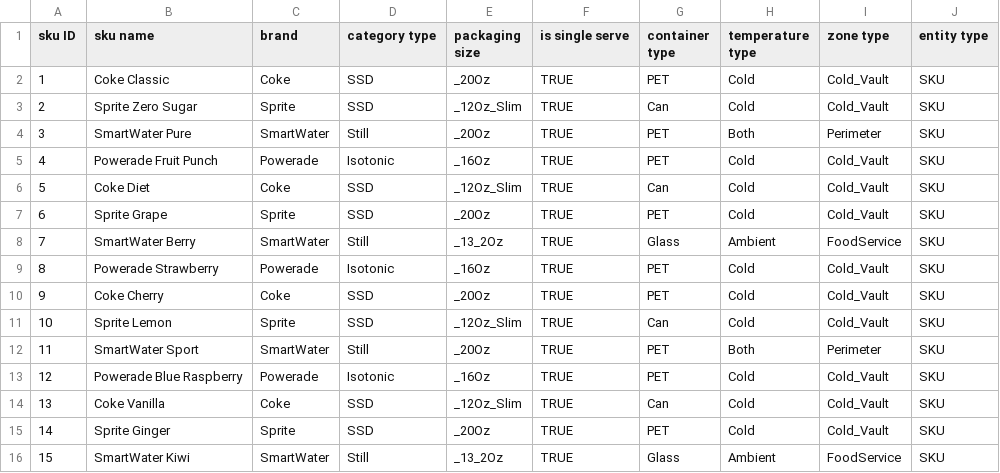
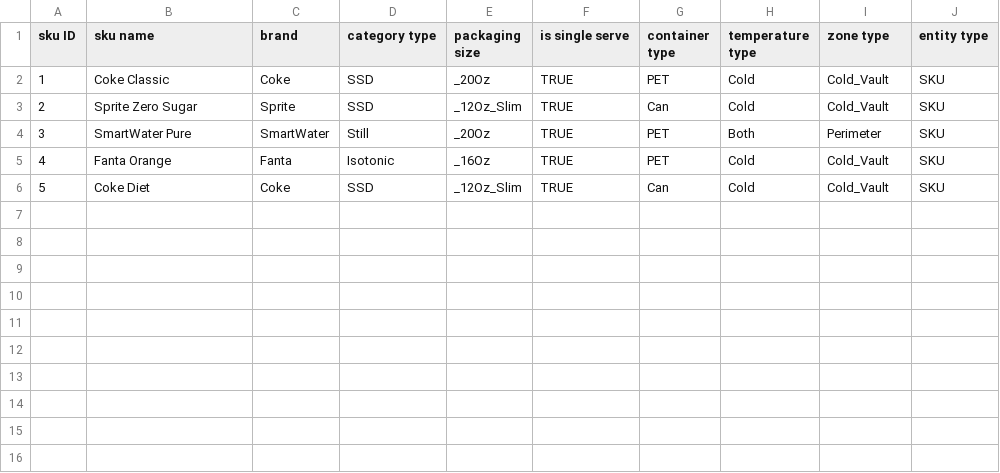
Before and after one commit to HemanthRj96/Unity3D-Game-TileMatch, a CSV file: Assets/_Core/SKU List.csv, drawn as a sheet.

```diff
--- a/Assets/_Core/SKU List.csv
+++ b/Assets/_Core/SKU List.csv
@@ -4,13 +4,3 @@ sku ID,sku name,brand,category type,packaging size,is single serve,container typ
 3,SmartWater Pure,SmartWater,Still,_20Oz,TRUE,PET,Both,Perimeter,SKU
-4,Powerade Fruit Punch,Powerade,Isotonic,_16Oz,TRUE,PET,Cold,Cold_Vault,SKU
+4,Fanta Orange,Fanta,Isotonic,_16Oz,TRUE,PET,Cold,Cold_Vault,SKU
 5,Coke Diet,Coke,SSD,_12Oz_Slim,TRUE,Can,Cold,Cold_Vault,SKU
-6,Sprite Grape,Sprite,SSD,_20Oz,TRUE,PET,Cold,Cold_Vault,SKU
-7,SmartWater Berry,SmartWater,Still,_13_2Oz,TRUE,Glass,Ambient,FoodService,SKU
-8,Powerade Strawberry,Powerade,Isotonic,_16Oz,TRUE,PET,Cold,Cold_Vault,SKU
-9,Coke Cherry,Coke,SSD,_20Oz,TRUE,PET,Cold,Cold_Vault,SKU
-10,Sprite Lemon,Sprite,SSD,_12Oz_Slim,TRUE,Can,Cold,Cold_Vault,SKU
-11,SmartWater Sport,SmartWater,Still,_20Oz,TRUE,PET,Both,Perimeter,SKU
-12,Powerade Blue Raspberry,Powerade,Isotonic,_16Oz,TRUE,PET,Cold,Cold_Vault,SKU
-13,Coke Vanilla,Coke,SSD,_12Oz_Slim,TRUE,Can,Cold,Cold_Vault,SKU
-14,Sprite Ginger,Sprite,SSD,_20Oz,TRUE,PET,Cold,Cold_Vault,SKU
-15,SmartWater Kiwi,SmartWater,Still,_13_2Oz,TRUE,Glass,Ambient,FoodService,SKU
```
Also changed, not shown: 54 other files.
